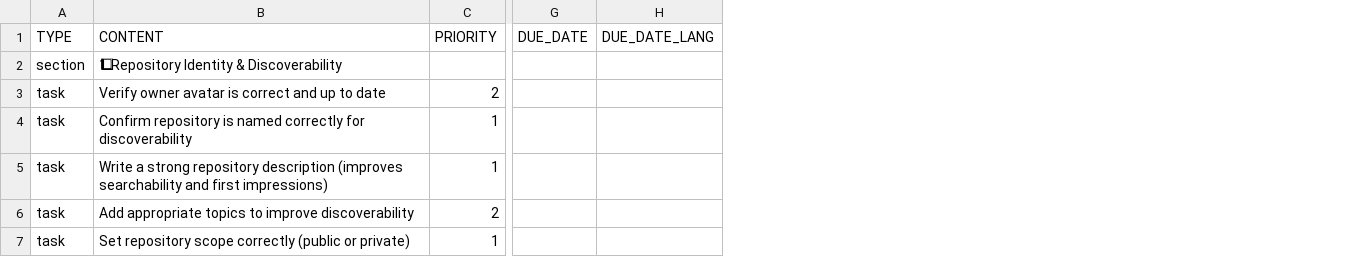
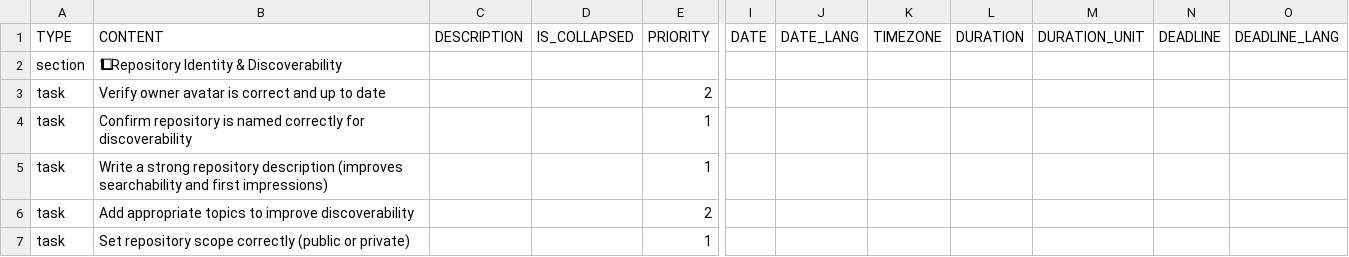
Before and after one commit to colin-gourlay/todoist-playbook, a CSV file: csv-templates/github/github-repo-spin-up/template.csv, drawn as a sheet; only a part is shown, gaps mark what is left out; removed rows and columns are numbered as before the commit, all else as after; the diff covers the shown part only; the diff names each change by its address in the sheet, - before the commit and + after, or states it on an @@ line.

Commit message:
fix: migrate github-repo-spin-up csv to extended header

```diff
--- a/csv-templates/github/github-repo-spin-up/template.csv
+++ b/csv-templates/github/github-repo-spin-up/template.csv
+column C (DESCRIPTION), empty
+column D (IS_COLLAPSED), empty
-column G (DUE_DATE), empty
-column H (DUE_DATE_LANG), empty
+column I (DATE), empty
+column J (DATE_LANG), empty
+column K (TIMEZONE), empty
+column L (DURATION), empty
+column M (DURATION_UNIT), empty
+column N (DEADLINE), empty
+column O (DEADLINE_LANG), empty
```
Also changed, not shown: 2 added rows, 4 removed rows and 3 edited cells elsewhere in this file.
